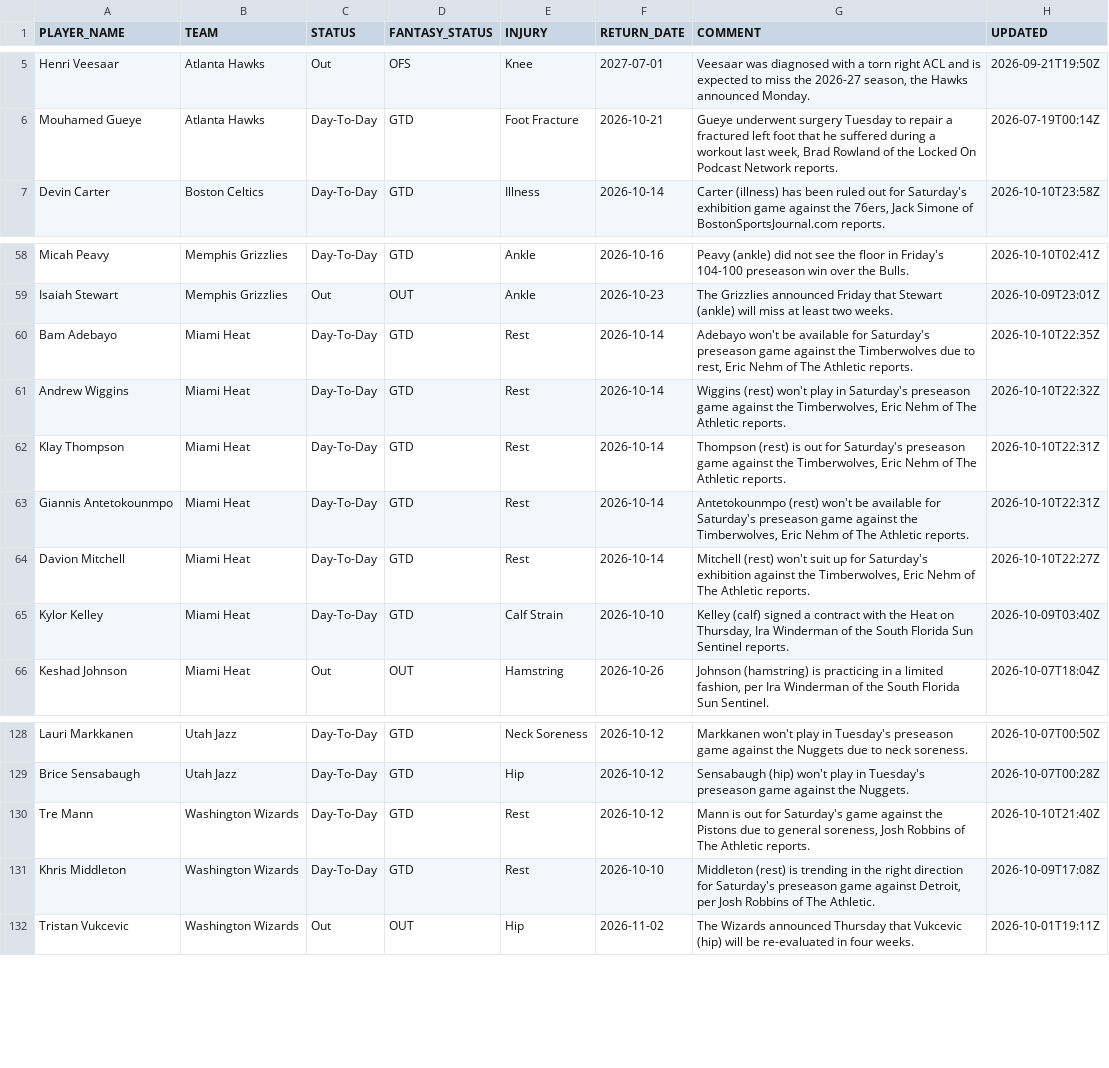
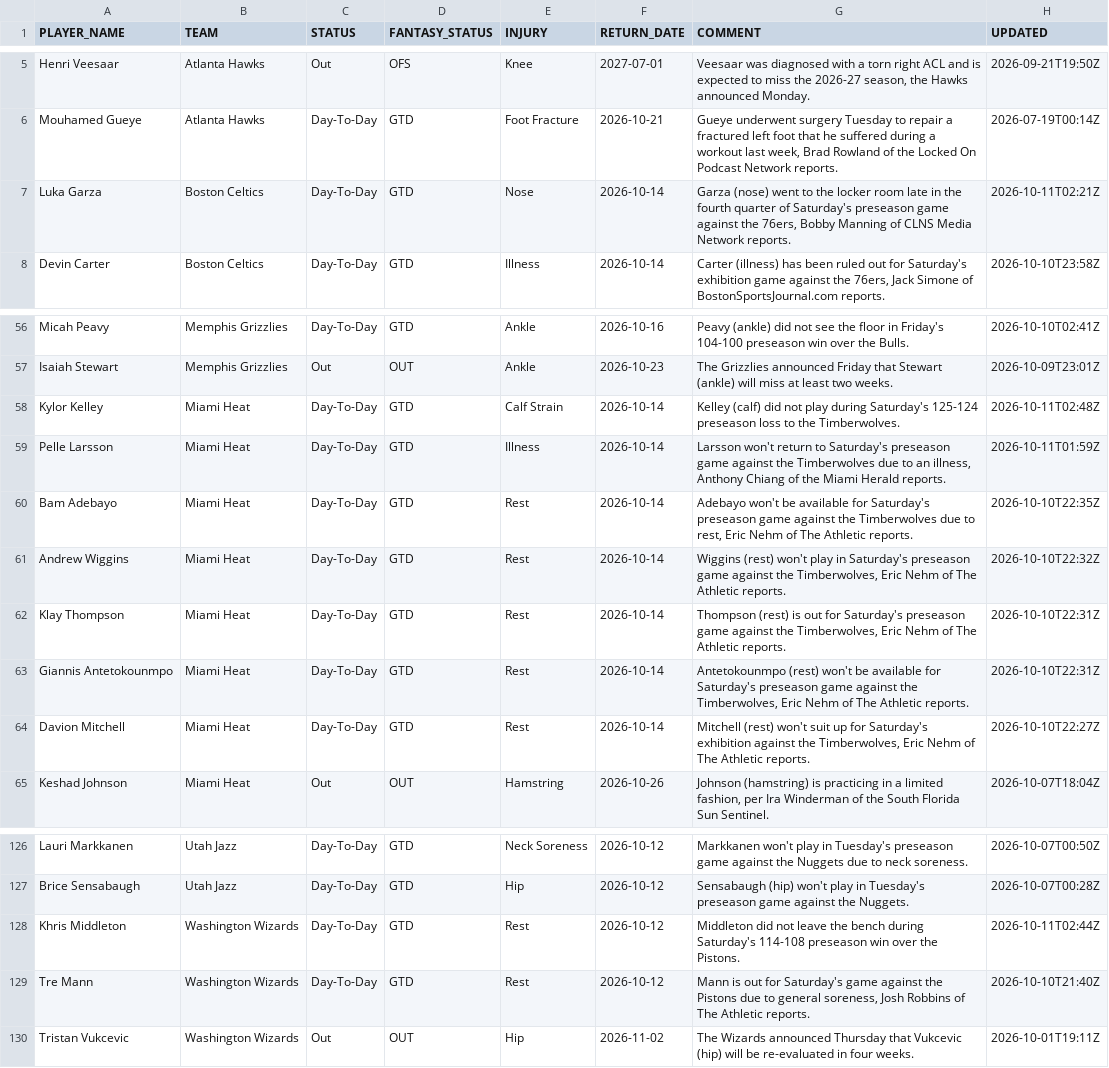
Before and after one commit to RoiGreen/dagger, a CSV file: nba_2026_27/injuries.csv, drawn as a sheet; only a part is shown, gaps mark what is left out; the diff covers the shown part only.

```diff
--- a/nba_2026_27/injuries.csv
+++ b/nba_2026_27/injuries.csv
@@ -6,2 +6,3 @@ Henri Veesaar,Atlanta Hawks,Out,OFS,Knee,2027-07-01,"Veesaar was diagnosed with
 Mouhamed Gueye,Atlanta Hawks,Day-To-Day,GTD,Foot Fracture,2026-10-21,"Gueye underwent surgery Tuesday to repair a fractured left foot that he suffered during a workout last week, Brad Rowland of the Locked On Podcast Network reports.",2026-07-19T00:14Z
+Luka Garza,Boston Celtics,Day-To-Day,GTD,Nose,2026-10-14,"Garza (nose) went to the locker room late in the fourth quarter of Saturday's preseason game against the 76ers, Bobby Manning of CLNS Media Network reports.",2026-10-11T02:21Z
 Devin Carter,Boston Celtics,Day-To-Day,GTD,Illness,2026-10-14,"Carter (illness) has been ruled out for Saturday's exhibition game against the 76ers, Jack Simone of BostonSportsJournal.com reports.",2026-10-10T23:58Z
@@ -59,2 +57,4 @@ Micah Peavy,Memphis Grizzlies,Day-To-Day,GTD,Ankle,2026-10-16,Peavy (ankle) did
 Isaiah Stewart,Memphis Grizzlies,Out,OUT,Ankle,2026-10-23,The Grizzlies announced Friday that Stewart (ankle) will miss at least two weeks.,2026-10-09T23:01Z
+Kylor Kelley,Miami Heat,Day-To-Day,GTD,Calf Strain,2026-10-14,Kelley (calf) did not play during Saturday's 125-124 preseason loss to the Timberwolves.,2026-10-11T02:48Z
+Pelle Larsson,Miami Heat,Day-To-Day,GTD,Illness,2026-10-14,"Larsson won't return to Saturday's preseason game against the Timberwolves due to an illness, Anthony Chiang of the Miami Herald reports.",2026-10-11T01:59Z
 Bam Adebayo,Miami Heat,Day-To-Day,GTD,Rest,2026-10-14,"Adebayo won't be available for Saturday's preseason game against the Timberwolves due to rest, Eric Nehm of The Athletic reports.",2026-10-10T22:35Z
@@ -64,3 +64,2 @@ Giannis Antetokounmpo,Miami Heat,Day-To-Day,GTD,Rest,2026-10-14,"Antetokounmpo (
 Davion Mitchell,Miami Heat,Day-To-Day,GTD,Rest,2026-10-14,"Mitchell (rest) won't suit up for Saturday's exhibition against the Timberwolves, Eric Nehm of The Athletic reports.",2026-10-10T22:27Z
-Kylor Kelley,Miami Heat,Day-To-Day,GTD,Calf Strain,2026-10-10,"Kelley (calf) signed a contract with the Heat on Thursday, Ira Winderman of the South Florida Sun Sentinel reports.",2026-10-09T03:40Z
 Keshad Johnson,Miami Heat,Out,OUT,Hamstring,2026-10-26,"Johnson (hamstring) is practicing in a limited fashion, per Ira Winderman of the South Florida Sun Sentinel.",2026-10-07T18:04Z
@@ -129,4 +127,4 @@ Lauri Markkanen,Utah Jazz,Day-To-Day,GTD,Neck Soreness,2026-10-12,Markkanen won'
 Brice Sensabaugh,Utah Jazz,Day-To-Day,GTD,Hip,2026-10-12,Sensabaugh (hip) won't play in Tuesday's preseason game against the Nuggets.,2026-10-07T00:28Z
+Khris Middleton,Washington Wizards,Day-To-Day,GTD,Rest,2026-10-12,Middleton did not leave the bench during Saturday's 114-108 preseason win over the Pistons.,2026-10-11T02:44Z
 Tre Mann,Washington Wizards,Day-To-Day,GTD,Rest,2026-10-12,"Mann is out for Saturday's game against the Pistons due to general soreness, Josh Robbins of The Athletic reports.",2026-10-10T21:40Z
-Khris Middleton,Washington Wizards,Day-To-Day,GTD,Rest,2026-10-10,"Middleton (rest) is trending in the right direction for Saturday's preseason game against Detroit, per Josh Robbins of The Athletic.",2026-10-09T17:08Z
 Tristan Vukcevic,Washington Wizards,Out,OUT,Hip,2026-11-02,The Wizards announced Thursday that Vukcevic (hip) will be re-evaluated in four weeks.,2026-10-01T19:11Z
```
Also changed, not shown: 3 added rows, 7 removed rows and 13 edited cells elsewhere in this file, 17 other files.
